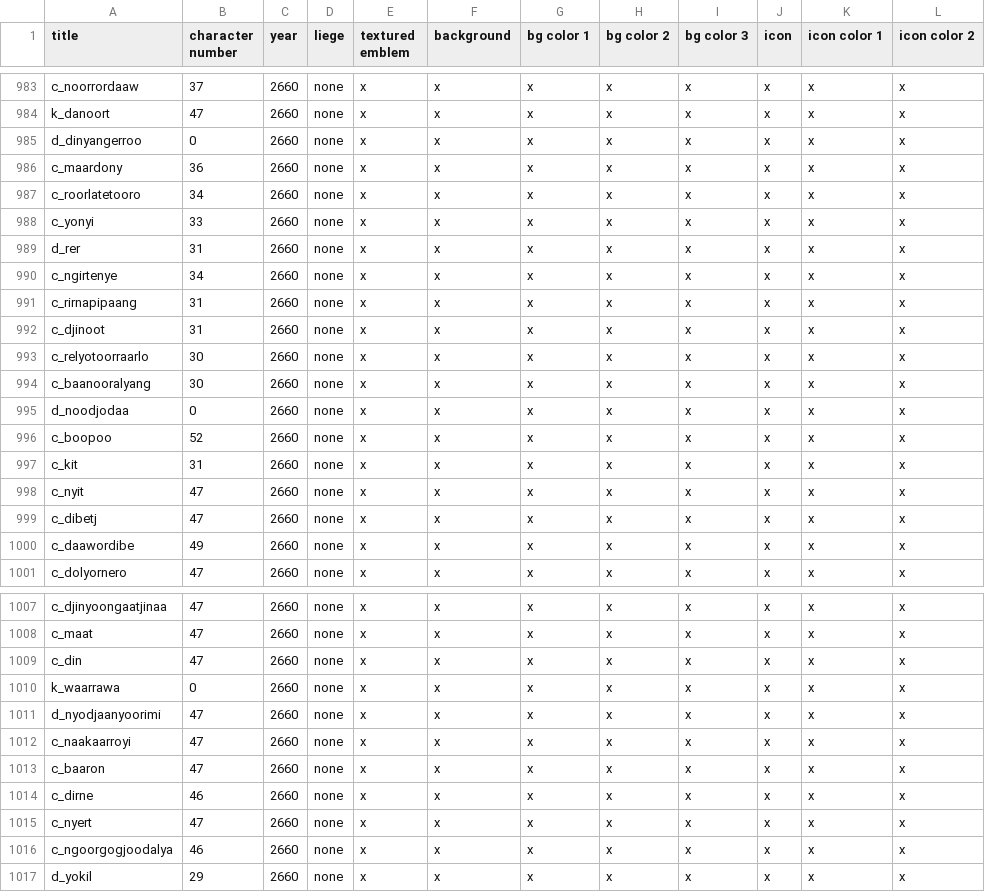
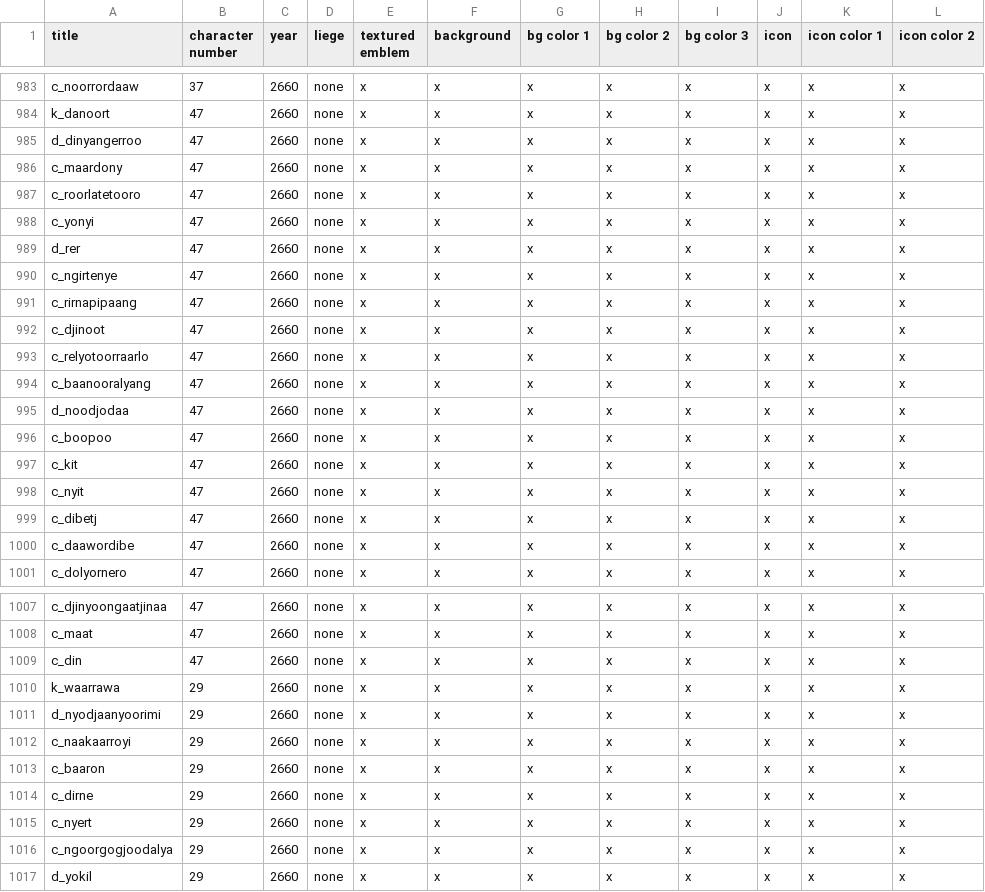
Before and after one commit to louispersonal/CKIIIModdingTools, a CSV file: titles_characters.csv, drawn as a sheet; only a part is shown, gaps mark what is left out; the diff covers the shown part only; the diff names each change by its address in the sheet, - before the commit and + after, or states it on an @@ line.

```diff
--- a/titles_characters.csv
+++ b/titles_characters.csv
-B985 (character number): 0
+B985 (character number): 47
-B986 (character number): 36
+B986 (character number): 47
-B987 (character number): 34
+B987 (character number): 47
-B988 (character number): 33
+B988 (character number): 47
-B989 (character number): 31
+B989 (character number): 47
-B990 (character number): 34
+B990 (character number): 47
-B991:B992 (character number): 31
+B991:B992 (character number): 47
-B993:B994 (character number): 30
+B993:B994 (character number): 47
-B995 (character number): 0
+B995 (character number): 47
-B996 (character number): 52
+B996 (character number): 47
-B997 (character number): 31
+B997 (character number): 47
-B1000 (character number): 49
+B1000 (character number): 47
-B1010 (character number): 0
+B1010 (character number): 29
-B1011:B1013 (character number): 47
+B1011:B1013 (character number): 29
-B1014 (character number): 46
+B1014 (character number): 29
-B1015 (character number): 47
+B1015 (character number): 29
-B1016 (character number): 46
+B1016 (character number): 29
```
Also changed, not shown: 48 edited cells elsewhere in this file, 3 other files.
